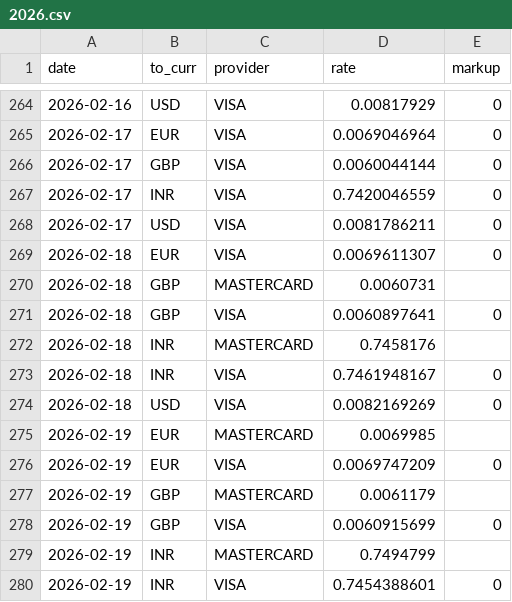
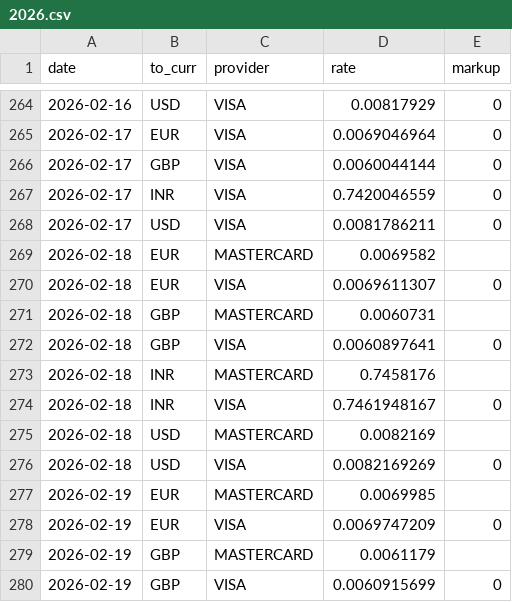
Before and after one commit to avishj/ForexRadar, a CSV file: db/BDT/2026.csv, drawn as a sheet; only a part is shown, gaps mark what is left out; the shorter side is filled out with more unchanged rows; the diff names each change by its address in the sheet, - before the commit and + after, or states it on an @@ line.

```diff
--- a/db/BDT/2026.csv
+++ b/db/BDT/2026.csv
+row 269: 2026-02-18 | EUR | MASTERCARD | 0.0069582
+row 275: 2026-02-18 | USD | MASTERCARD | 0.0082169
```
Also changed, not shown: db/AUD/2026.csv, db/CHF/2026.csv, 20 other files.
